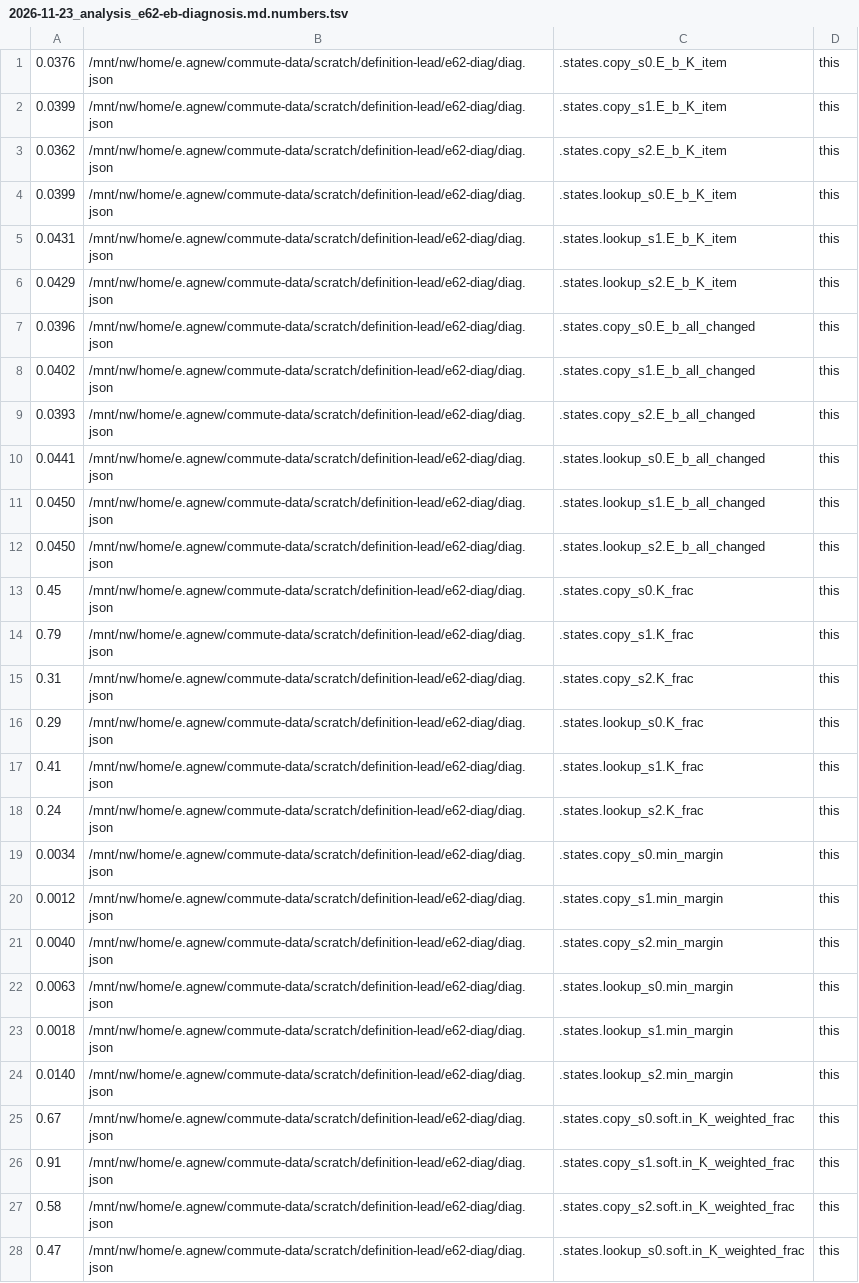
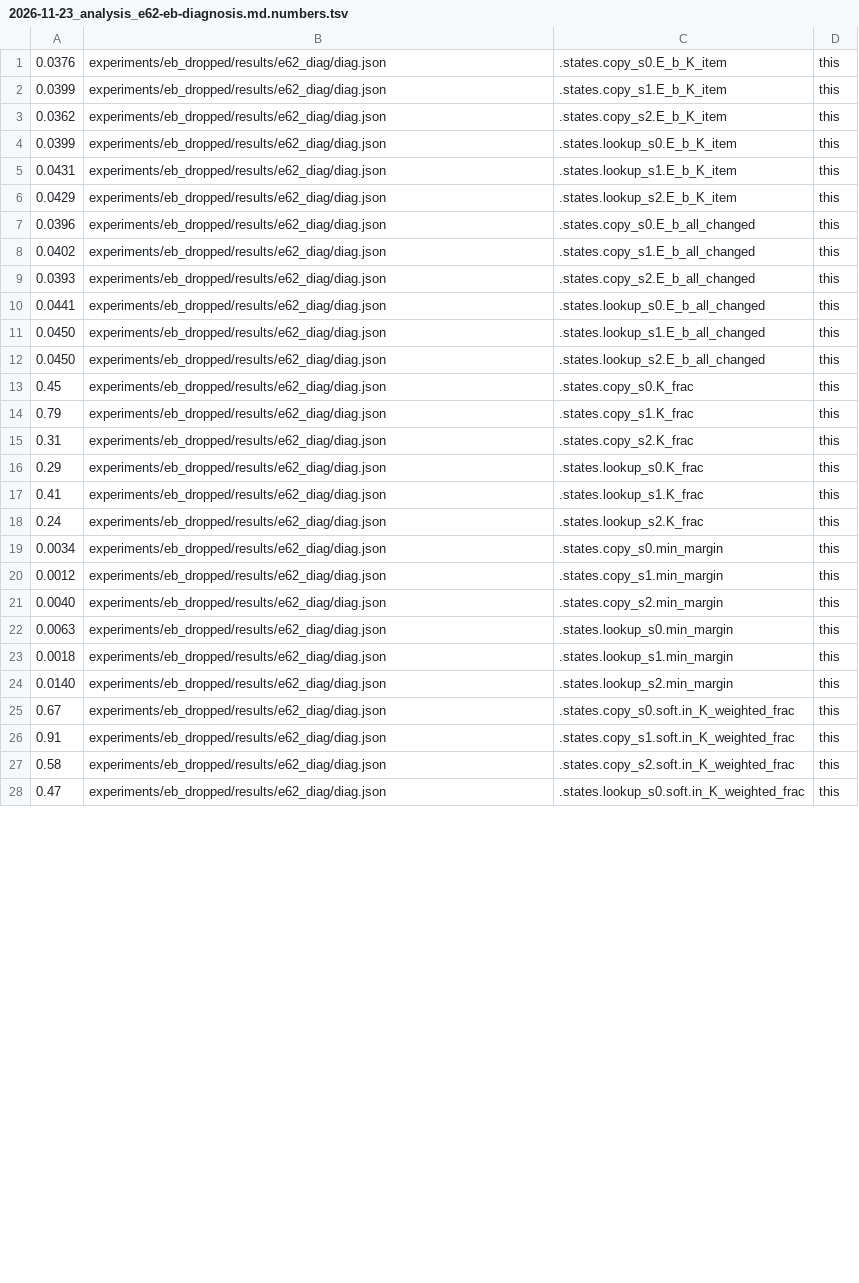
Before and after one commit to edwinagnew/commute-vpd, a TSV file: reports/analyses/2026-11-23_analysis_e62-eb-diagnosis.md.numbers.tsv, drawn as a sheet; only a part is shown; the diff covers the shown part only; the diff names each change by its address in the sheet, - before the commit and + after, or states it on an @@ line.

```diff
--- a/reports/analyses/2026-11-23_analysis_e62-eb-diagnosis.md.numbers.tsv
+++ b/reports/analyses/2026-11-23_analysis_e62-eb-diagnosis.md.numbers.tsv
-B1:B28: /mnt/nw/home/e.agnew/commute-data/scratch/definition-lead/e62-diag/diag.json
+B1:B28: experiments/eb_dropped/results/e62_diag/diag.json
```
Also changed, not shown: 153 edited cells elsewhere in this file, 4 other files.
